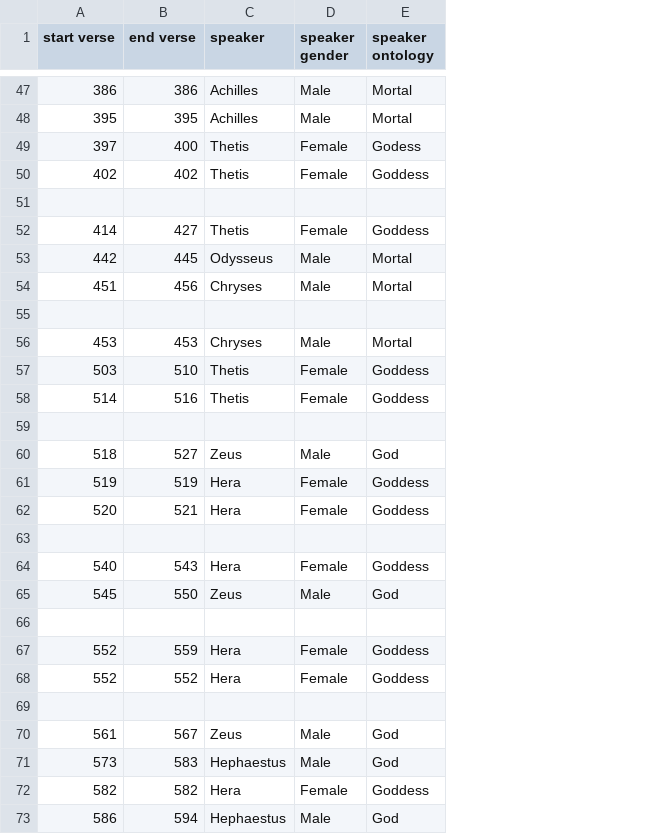
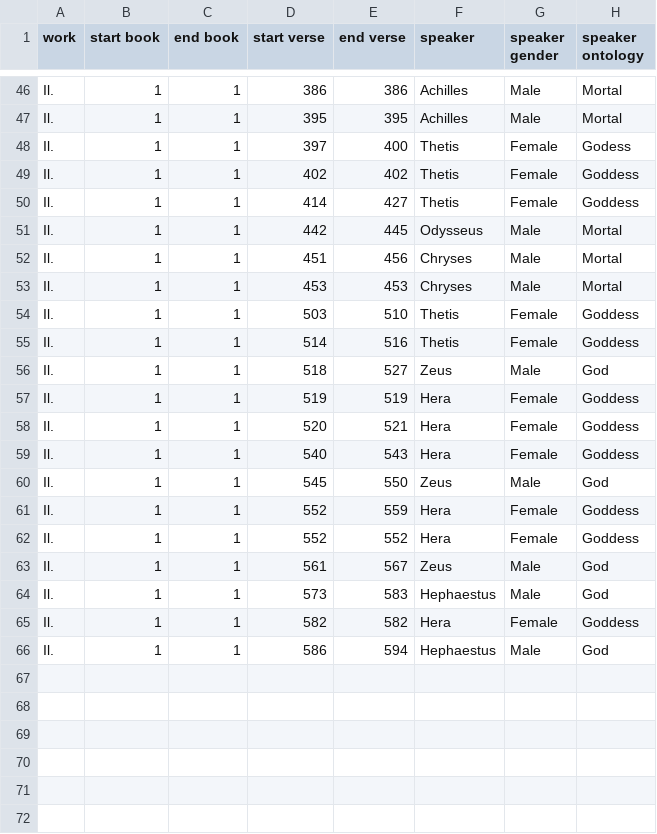
Before and after one commit to sasansom/sedes, a CSV file: narratology/narratology.csv, drawn as a sheet; only a part is shown, gaps mark what is left out; removed rows and columns are numbered as before the commit, all else as after; rows hold the shown columns only; the diff covers the shown part only; the diff names each change by its address in the sheet, - before the commit and + after, or states it on an @@ line.

Commit message:
Adjust columns in narratology.csv.
Add `work`, `start book`, and `end book` columns. Remove empty unnamed
columns from the end. Remove blank rows.

```diff
--- a/narratology/narratology.csv
+++ b/narratology/narratology.csv
+column A (work), rows 46-66: all Il.
+column B (start book), rows 46-66: all 1
+column C (end book), rows 46-66: all 1
-row 51: (empty)
-row 55: (empty)
-row 59: (empty)
-row 63: (empty)
-row 66: (empty)
-row 69: (empty)
```
Also changed, not shown: 1 removed row elsewhere in this file.
